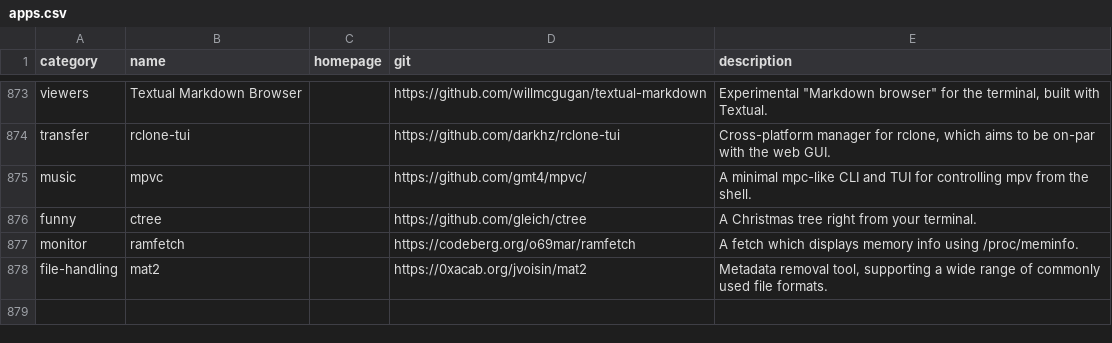
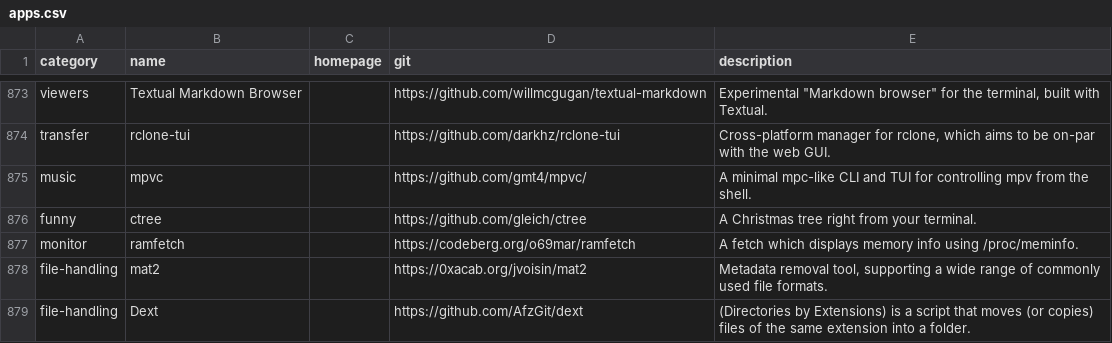
Before and after one commit to toolleeo/cli-apps, a CSV file: data/apps.csv, drawn as a sheet; only a part is shown, gaps mark what is left out.

Commit message:
Add: Dext

```diff
--- a/data/apps.csv
+++ b/data/apps.csv
@@ -878 +878,2 @@ monitor,ramfetch,,https://codeberg.org/o69mar/ramfetch,A fetch which displays me
 file-handling,mat2,,https://0xacab.org/jvoisin/mat2,"Metadata removal tool, supporting a wide range of commonly used file formats."
+file-handling,Dext,,https://github.com/AfzGit/dext,(Directories by Extensions) is a script that moves (or copies) files of the same extension into a folder.
```
Also changed, not shown: 1 other file.
